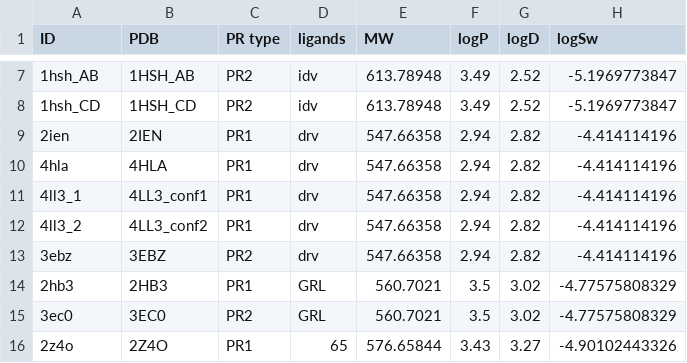
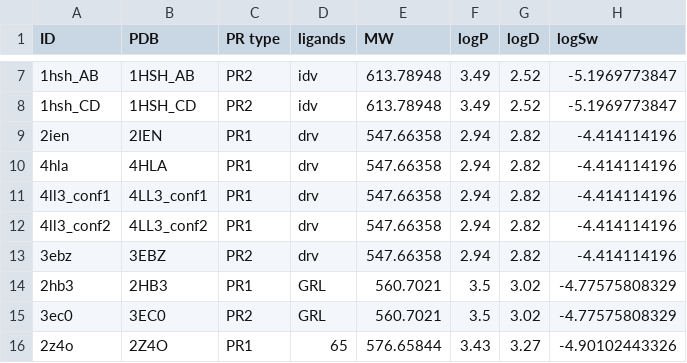
Before and after one commit to regadL/stageKermarrecM, a CSV file: results_all_ligands_fafdrug_ChoixDesc.csv, drawn as a sheet; only a part is shown, gaps mark what is left out; the diff names each change by its address in the sheet, - before the commit and + after, or states it on an @@ line.

```diff
--- a/results_all_ligands_fafdrug_ChoixDesc.csv
+++ b/results_all_ligands_fafdrug_ChoixDesc.csv
-A11 (ID): 4ll3_1
+A11 (ID): 4ll3_conf1
-A12 (ID): 4ll3_2
+A12 (ID): 4ll3_conf2
```
Also changed, not shown: description_regions.csv, 2 other files.
